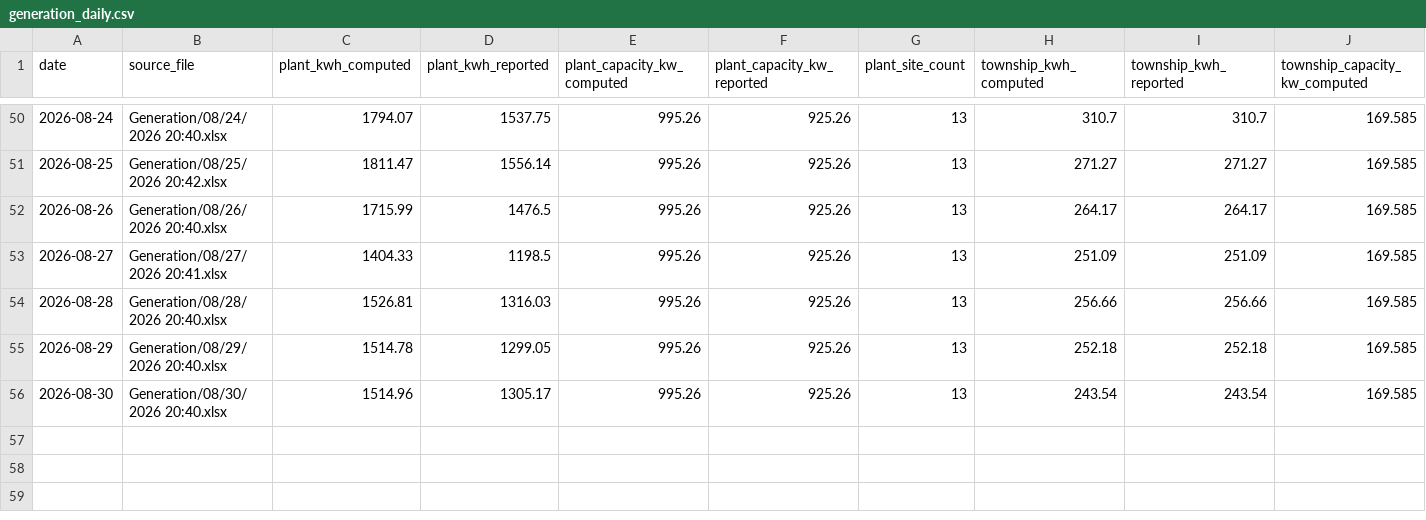
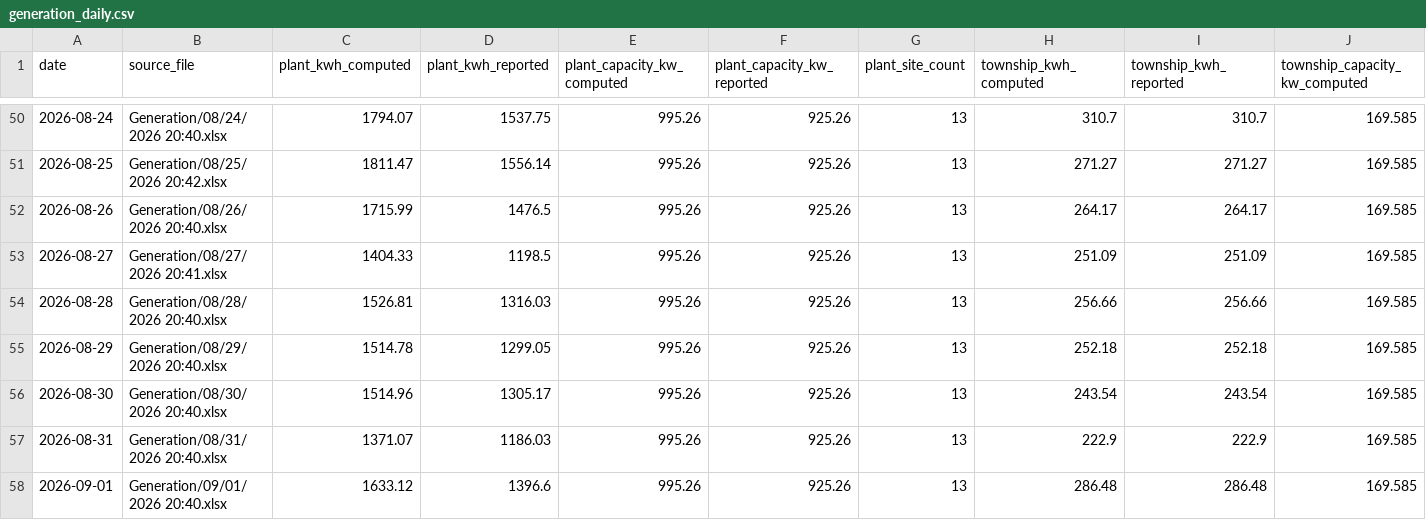
Before and after one commit to Sahil2911/Inverter, a CSV file: data/processed/generation_daily.csv, drawn as a sheet; only a part is shown, gaps mark what is left out; rows hold the shown columns only; the diff names each change by its address in the sheet, - before the commit and + after, or states it on an @@ line.

```diff
--- a/data/processed/generation_daily.csv
+++ b/data/processed/generation_daily.csv
+row 57: 2026-08-31 | Generation/08/31/2026 20:40.xlsx | 1371.07 | 1186.03 | 995.26 | 925.26 | 13 | 222.9 | 222.9 | 169.585
+row 58: 2026-09-01 | Generation/09/01/2026 20:40.xlsx | 1633.12 | 1396.6 | 995.26 | 925.26 | 13 | 286.48 | 286.48 | 169.585
```
Also changed, not shown: data/processed/generation_sites.csv, data/processed/irradiance_kalol.csv, 1 other file.
